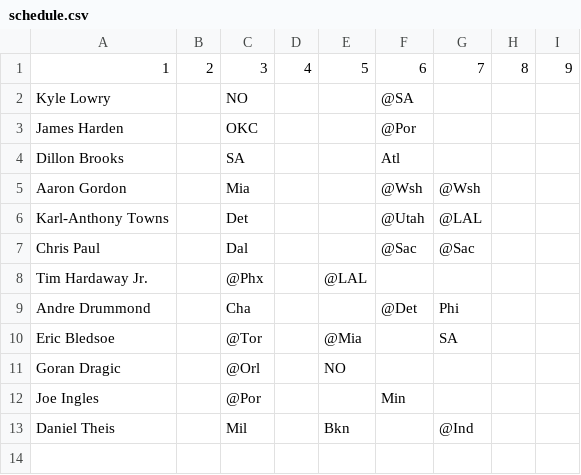
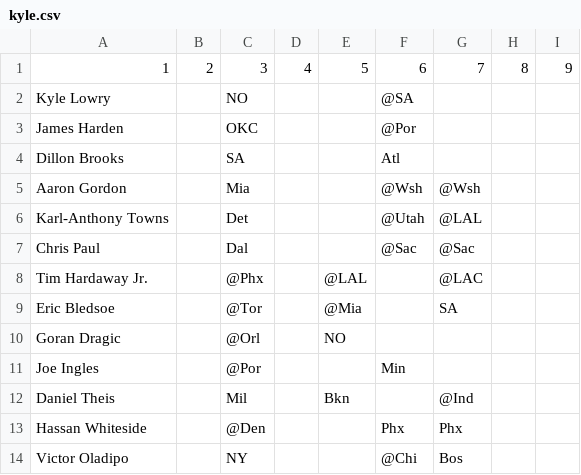
Before and after one commit to robgarbanati/fbb, a CSV file: kyle.csv (was schedule.csv), drawn as a sheet; removed rows and columns are numbered as before the commit, all else as after; the diff names each change by its address in the sheet, - before the commit and + after, or states it on an @@ line.

```diff
--- a/schedule.csv
+++ b/kyle.csv
-G8: (empty)
+G8: @LAC
-row 9: Andre Drummond |  | Cha |  |  | @Det | Phi
+row 13: Hassan Whiteside |  | @Den |  |  | Phx | Phx
+row 14: Victor Oladipo |  | NY |  |  | @Chi | Bos
```
Also changed, not shown: 2 other files.
